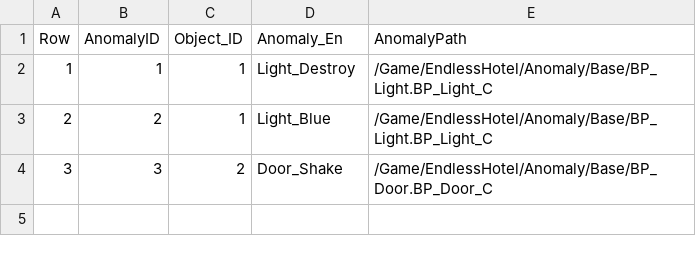
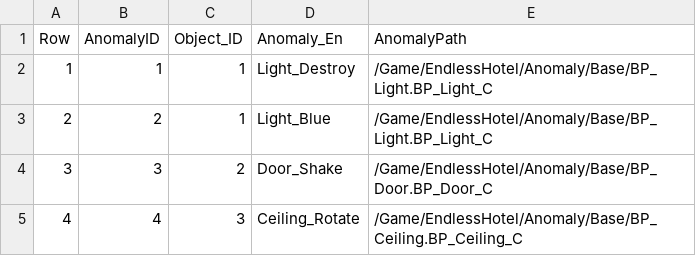
Before and after one commit to pknu-wap/Endless-Hotel, a CSV file: Source/Endless_Hotel/Data/Anomaly/AnomalyData.csv, drawn as a sheet; the diff names each change by its address in the sheet, - before the commit and + after, or states it on an @@ line.

```diff
--- a/Source/Endless_Hotel/Data/Anomaly/AnomalyData.csv
+++ b/Source/Endless_Hotel/Data/Anomaly/AnomalyData.csv
+row 5: 4 | 4 | 3 | Ceiling_Rotate | /Game/EndlessHotel/Anomaly/Base/BP_Ceiling.BP_Ceiling_C
```
Also changed, not shown: 14 other files.
